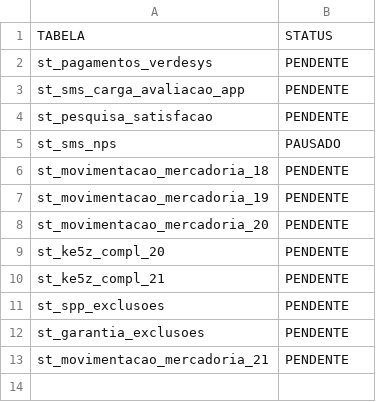
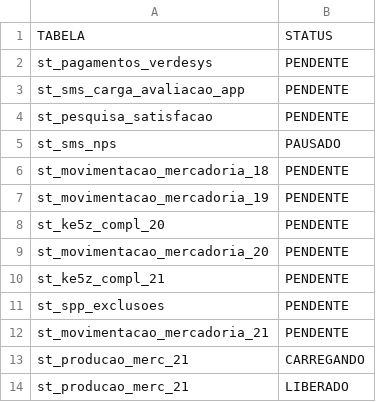
Before and after one commit to lucasely/bot_mis, a CSV file: STATUS_ETL.csv, drawn as a sheet.

```diff
--- a/STATUS_ETL.csv
+++ b/STATUS_ETL.csv
@@ -7,7 +7,8 @@ st_movimentacao_mercadoria_18;PENDENTE
 st_movimentacao_mercadoria_19;PENDENTE
+st_ke5z_compl_20;PENDENTE
 st_movimentacao_mercadoria_20;PENDENTE
-st_ke5z_compl_20;PENDENTE
 st_ke5z_compl_21;PENDENTE
 st_spp_exclusoes;PENDENTE
-st_garantia_exclusoes;PENDENTE
 st_movimentacao_mercadoria_21;PENDENTE
+st_producao_merc_21;CARREGANDO
+st_producao_merc_21;LIBERADO
```
Also changed, not shown: verdemis.csv.
